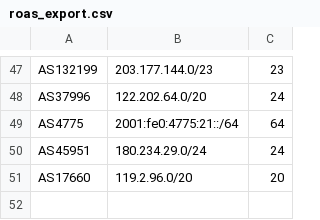
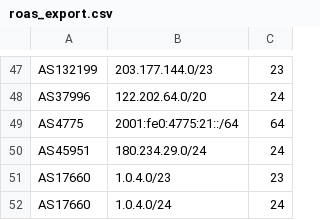
Before and after one commit to chufia/RPKINeighborhood, a CSV file: Module2/roas_export.csv, drawn as a sheet; only a part is shown, gaps mark what is left out; removed rows and columns are numbered as before the commit, all else as after; the diff names each change by its address in the sheet, - before the commit and + after, or states it on an @@ line.

Commit message:
Changes to be committed: 	modified:   Module2/etapa2.py 	modified:   Module2/roas_export.csv  Untracked files: 	Module1/module_out.json 	Module2/module_out.json 	Module2/module_salida.json 	Module2/sample_input.txt 	Module2/sample_output.csv
translated to english and finished some overlapping details

```diff
--- a/Module2/roas_export.csv
+++ b/Module2/roas_export.csv
-row 51: AS17660 | 119.2.96.0/20 | 20
+row 51: AS17660 | 1.0.4.0/23 | 23
+row 52: AS17660 | 1.0.4.0/24 | 24
```
Also changed, not shown: 1 other file.
